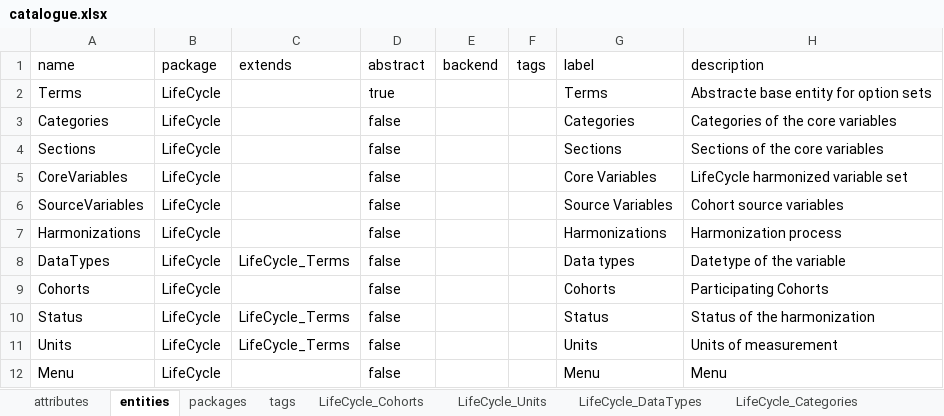
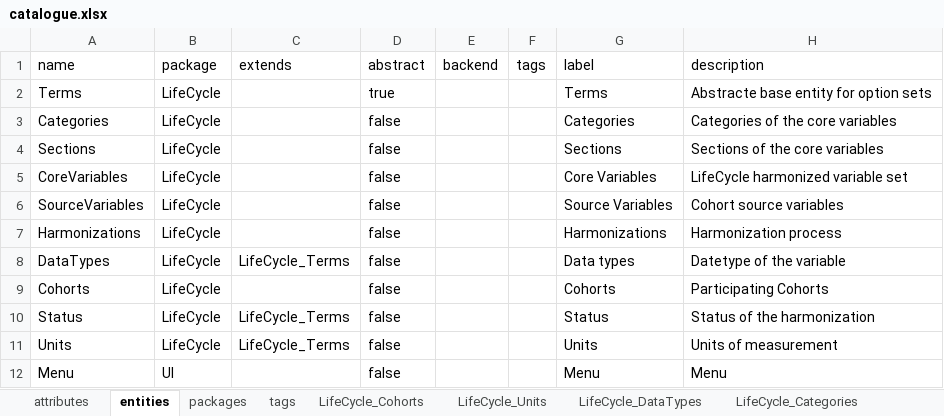
Before and after one commit to djvanenckevort/LifeCycle, an Excel workbook: model/catalogue.xlsx, sheet entities, drawn as a sheet; only a part is shown; values as stored, in another font and other column widths than the file's, no borders; the diff names each change by its address in the sheet, - before the commit and + after, or states it on an @@ line.

```diff
--- a/model/catalogue.xlsx (sheet entities)
+++ b/model/catalogue.xlsx (sheet entities)
-B12: LifeCycle
+B12: UI
```
Also changed, not shown: sheet attributes, 4 other files.
